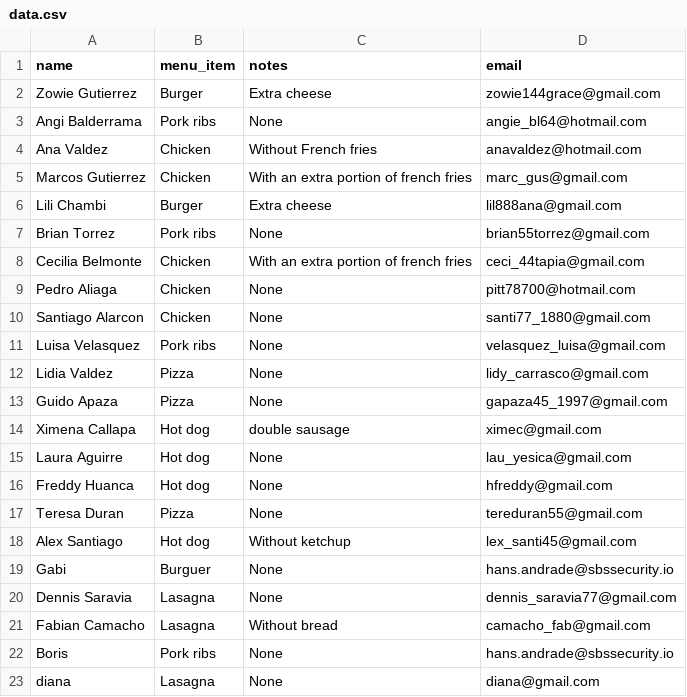
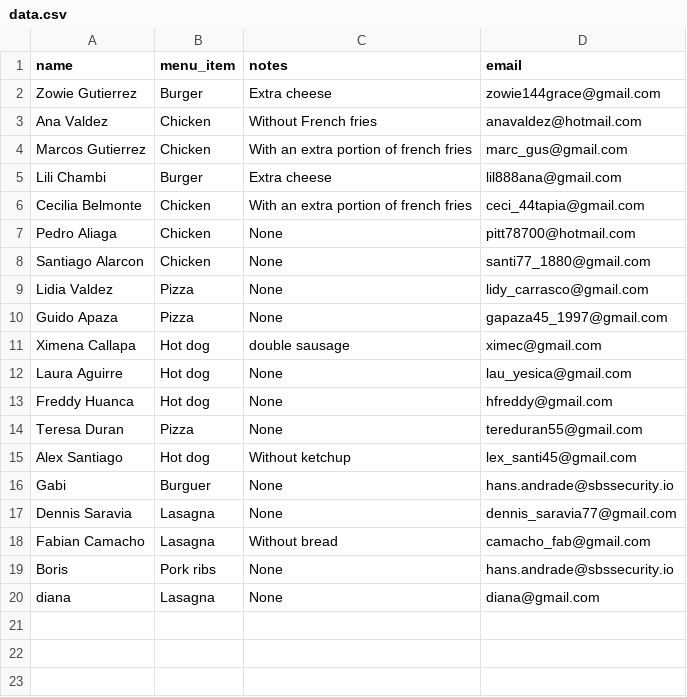
Before and after one commit to AMendez-SBSSecurity/DevSecOps-WebApp-Demo, a CSV file: static/data.csv, drawn as a sheet.

Commit message:
Cleaning datas of proof

```diff
--- a/static/data.csv
+++ b/static/data.csv
@@ -2,3 +2,2 @@ name,menu_item,notes,email
 Zowie Gutierrez, Burger, Extra cheese, zowie144grace@gmail.com
-Angi Balderrama, Pork ribs, None, angie_bl64@hotmail.com
 Ana Valdez, Chicken, Without French fries,anavaldez@hotmail.com
@@ -6,3 +5,2 @@ Marcos Gutierrez, Chicken, With an extra portion of french fries, marc_gus@gmail
 Lili Chambi, Burger, Extra cheese, lil888ana@gmail.com
-Brian Torrez, Pork ribs,None,brian55torrez@gmail.com
 Cecilia Belmonte, Chicken, With an extra portion of french fries,ceci_44tapia@gmail.com
@@ -10,3 +8,2 @@ Pedro Aliaga, Chicken, None, pitt78700@hotmail.com
 Santiago Alarcon, Chicken, None, santi77_1880@gmail.com
-Luisa Velasquez, Pork ribs,None,velasquez_luisa@gmail.com
 Lidia Valdez,Pizza,None,lidy_carrasco@gmail.com
```
